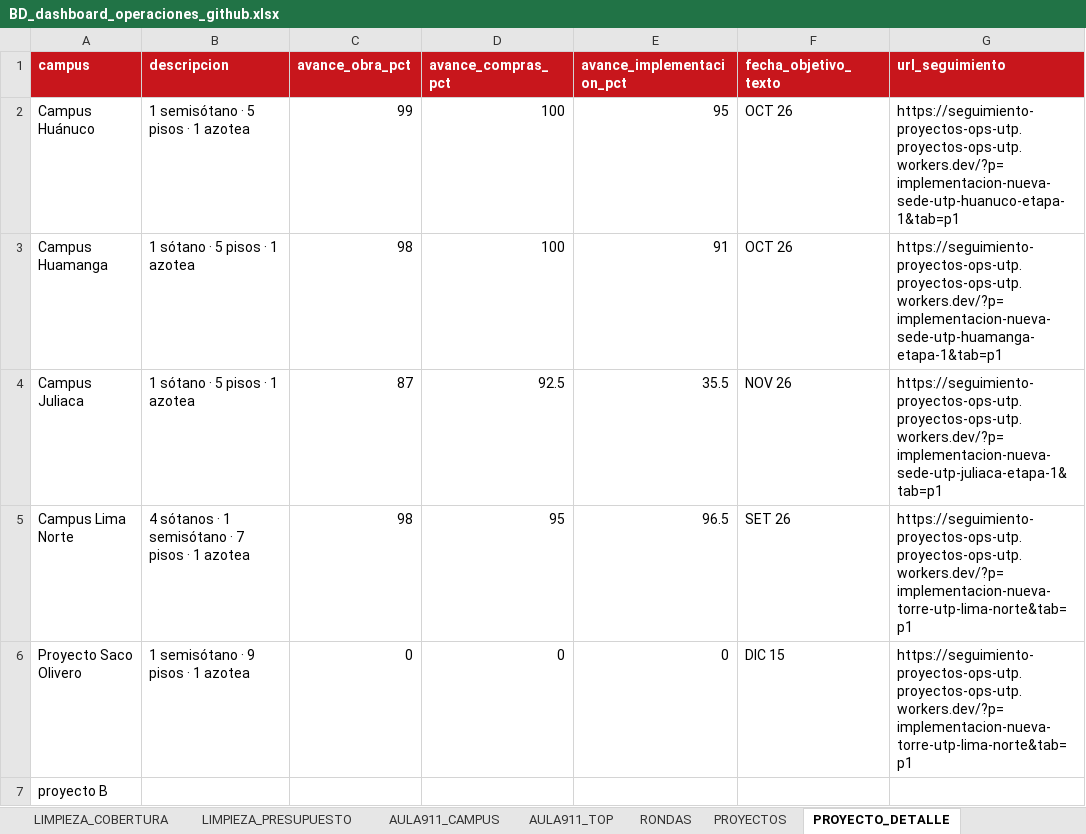
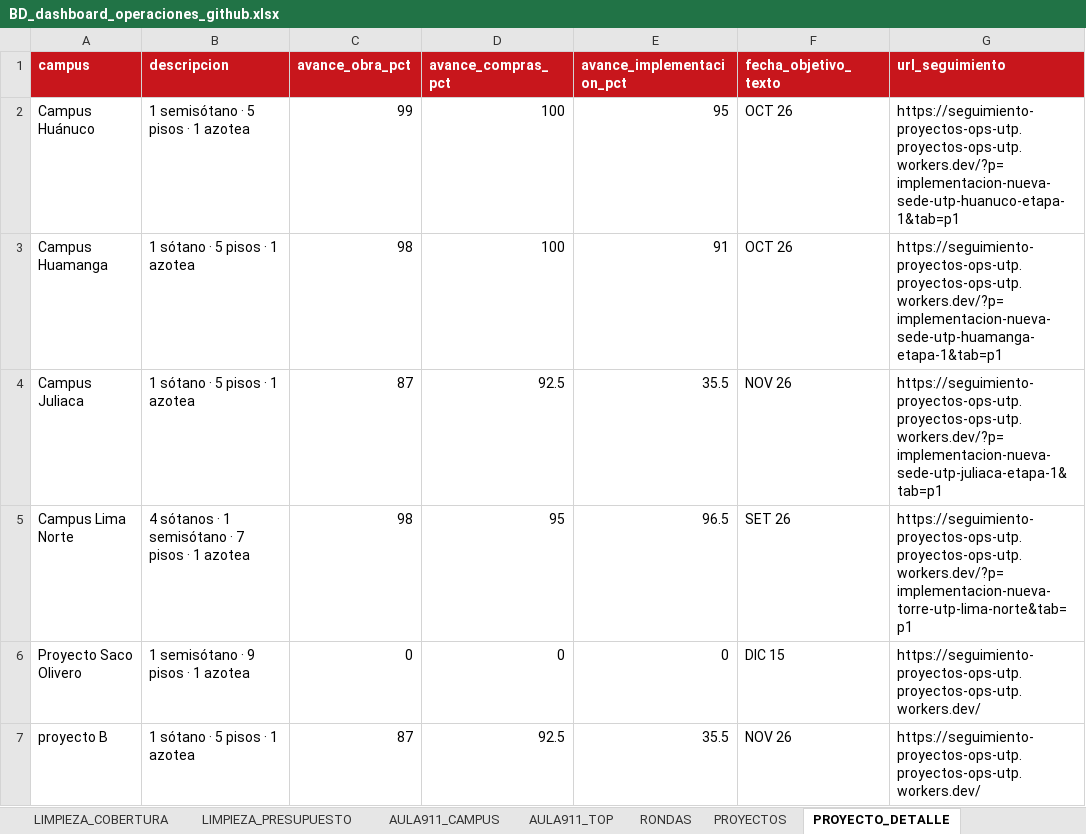
Before and after one commit to proyectosopsutp/PROYECTOS-, an Excel workbook: BD_dashboard_operaciones_github.xlsx, sheet PROYECTO_DETALLE, drawn as a sheet; values as stored, in another font and other column widths than the file's, no borders; table styles not drawn; the diff names each change by its address in the sheet, - before the commit and + after, or states it on an @@ line.

```diff
--- a/BD_dashboard_operaciones_github.xlsx (sheet PROYECTO_DETALLE)
+++ b/BD_dashboard_operaciones_github.xlsx (sheet PROYECTO_DETALLE)
-G6 (url_seguimiento): https://seguimiento-proyectos-ops-utp.proyectos-ops-utp.workers.dev/?p=implementacion-nueva-torre-utp-lima-norte&tab=p1
+G6 (url_seguimiento): https://seguimiento-proyectos-ops-utp.proyectos-ops-utp.workers.dev/
-B7 (descripcion): (empty)
+B7 (descripcion): 1 sótano · 5 pisos · 1 azotea
-C7 (avance_obra_pct): (empty)
+C7 (avance_obra_pct): 87
-D7 (avance_compras_pct): (empty)
+D7 (avance_compras_pct): 92.5
-E7 (avance_implementacion_pct): (empty)
+E7 (avance_implementacion_pct): 35.5
-F7 (fecha_objetivo_texto): (empty)
+F7 (fecha_objetivo_texto): NOV 26
-G7 (url_seguimiento): (empty)
+G7 (url_seguimiento): https://seguimiento-proyectos-ops-utp.proyectos-ops-utp.workers.dev/
```
Also changed, not shown: sheet GUIA, sheet PROYECTOS, charts or pictures, 1 other file.
